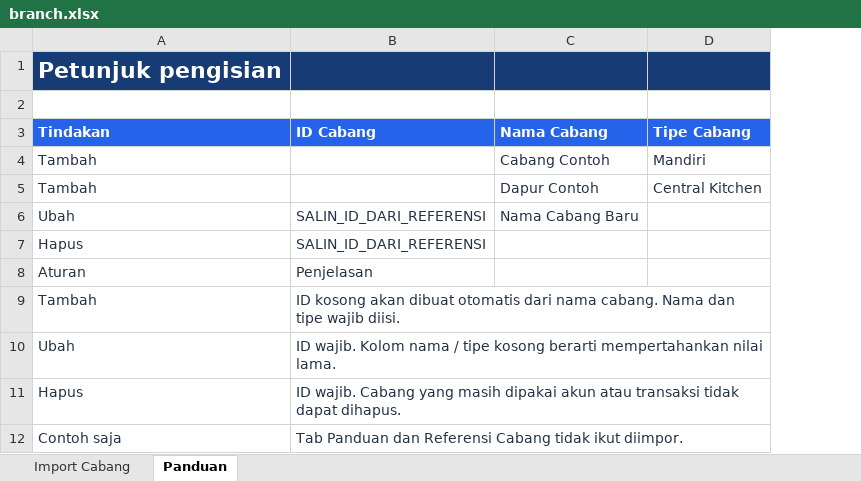
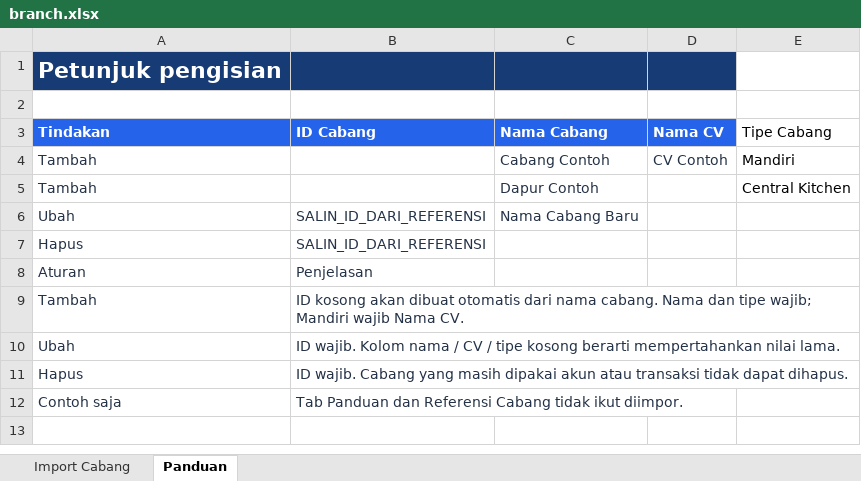
Before and after one commit to aurialgbb/DatabaseNota, an Excel workbook: assets/import-templates/branch.xlsx, sheet Panduan, drawn as a sheet; values as stored, in another font and other column widths than the file's, no borders; addresses are those after the commit; the diff names each change by its address in the sheet, - before the commit and + after, or states it on an @@ line.

```diff
--- a/assets/import-templates/branch.xlsx (sheet Panduan)
+++ b/assets/import-templates/branch.xlsx (sheet Panduan)
+column D (Nama CV), row 4: CV Contoh
-E1 fill: #173B75
+E1 fill: none
@@ E3 fill: #2563EB → none, bold: on → off, text colour: #FFFFFF → black @@
-E4:E5 text colour: #243247
+E4:E5 text colour: black
-B9 (ID Cabang): …dan tipe wajib diisi.
+B9 (ID Cabang): …dan tipe wajib; Mandiri wajib Nama CV.
-B10 (ID Cabang): …nama / tipe kosong…
+B10 (ID Cabang): …nama / CV / tipe kosong…
```
Also changed, not shown: sheet Import Cabang, 7 other files.
